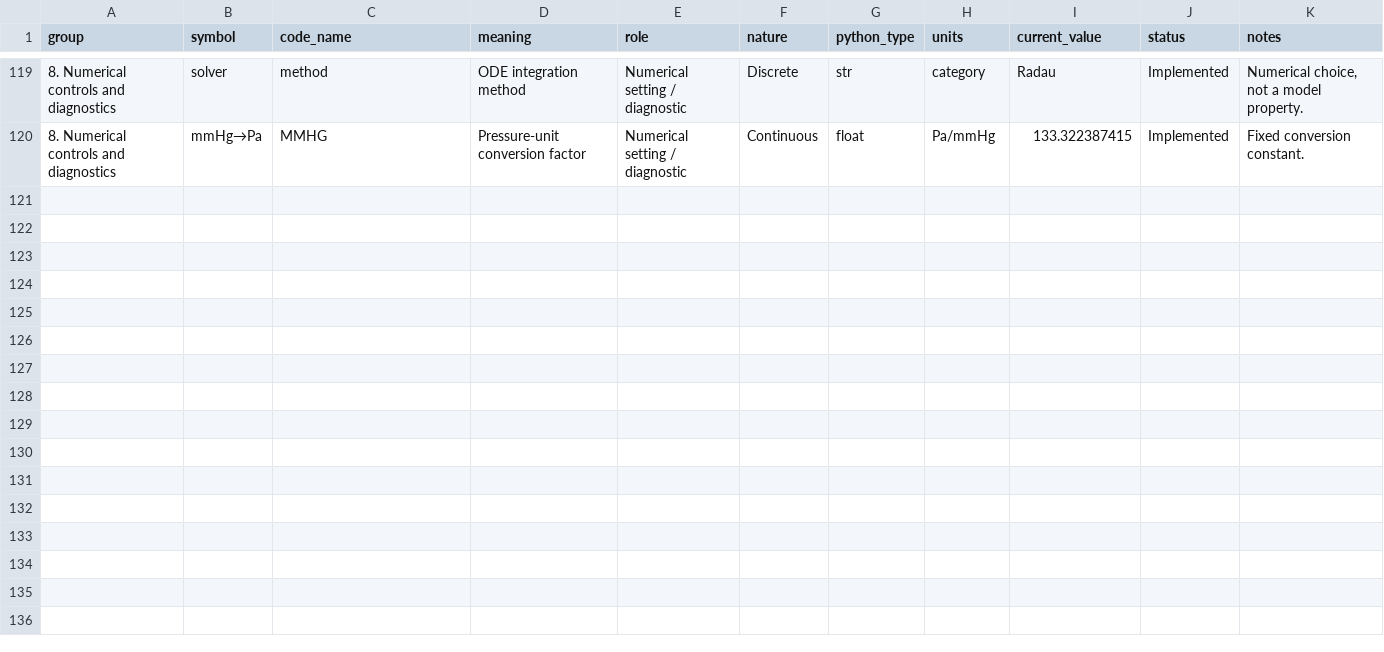
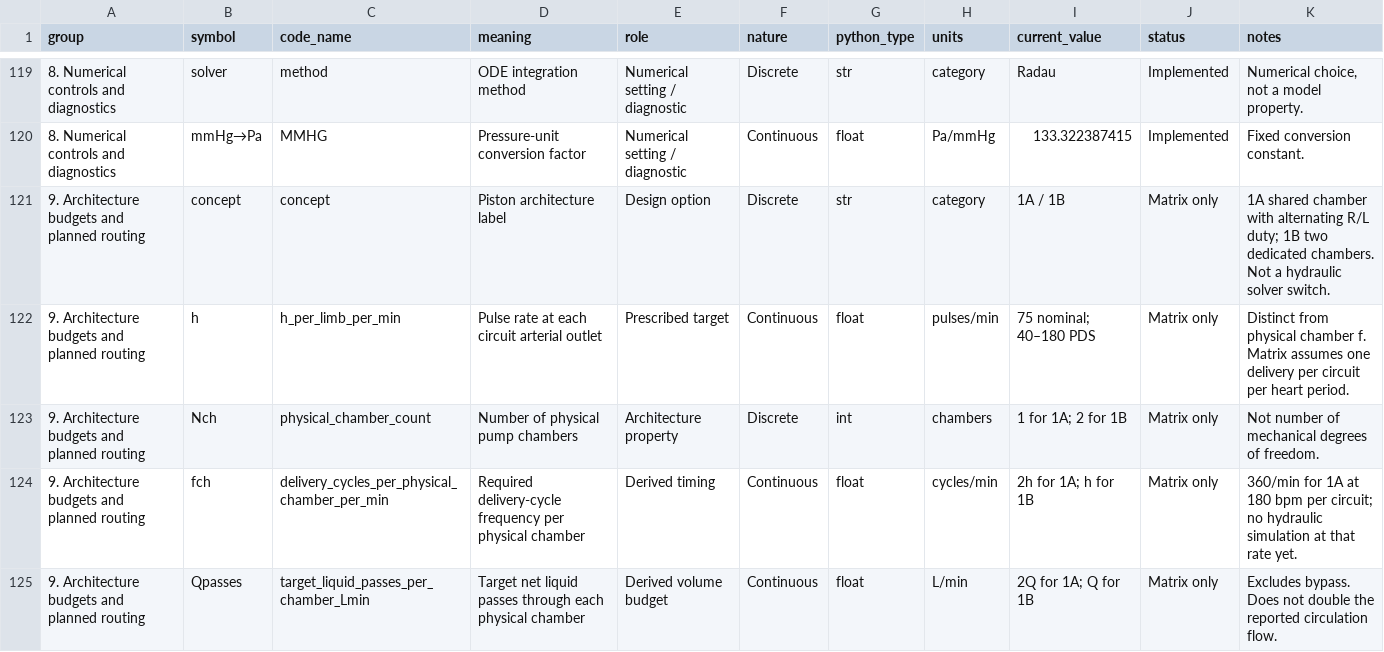
Before and after one commit to UCL-PEAR-Group/PEAR-Tool, a CSV file: prototypes/v1/design-1-piston-pump/VARIABLES.csv, drawn as a sheet; only a part is shown, gaps mark what is left out; the diff covers the shown part only.

Commit message:
Define both piston concepts, EVAR pump goal and operating-case matrix
Compare one chamber alternating right/left duties with two dedicated ventricular chambers. Add 11 reproducible volume/timing budgets per architecture, distinguish circuit pulse rate from physical chamber rate, and retain fixed-stroke and independent-flow options.

Record PDS targets, qualitative comparison criteria, model limits and the unaltered user sketch. Extend the variable register to 129 entries with explicit architecture-only and unimplemented interfaces.

Verification: volume/time accounting checks and document links passed; uploaded file hashes match local files and other repository blobs are unchanged. No new hydraulic simulation or physical validation is claimed.

```diff
--- a/prototypes/v1/design-1-piston-pump/VARIABLES.csv
+++ b/prototypes/v1/design-1-piston-pump/VARIABLES.csv
@@ -120 +120,6 @@ group,symbol,code_name,meaning,role,nature,python_type,units,current_value,statu
 8. Numerical controls and diagnostics,mmHg→Pa,MMHG,Pressure-unit conversion factor,Numerical setting / diagnostic,Continuous,float,Pa/mmHg,133.322387415,Implemented,Fixed conversion constant.
+9. Architecture budgets and planned routing,concept,concept,Piston architecture label,Design option,Discrete,str,category,1A / 1B,Matrix only,1A shared chamber with alternating R/L duty; 1B two dedicated chambers. Not a hydraulic solver switch.
+9. Architecture budgets and planned routing,h,h_per_limb_per_min,Pulse rate at each circuit arterial outlet,Prescribed target,Continuous,float,pulses/min,75 nominal; 40–180 PDS,Matrix only,Distinct from physical chamber f. Matrix assumes one delivery per circuit per heart period.
+9. Architecture budgets and planned routing,Nch,physical_chamber_count,Number of physical pump chambers,Architecture property,Discrete,int,chambers,1 for 1A; 2 for 1B,Matrix only,Not number of mechanical degrees of freedom.
+9. Architecture budgets and planned routing,fch,delivery_cycles_per_physical_chamber_per_min,Required delivery-cycle frequency per physical chamber,Derived timing,Continuous,float,cycles/min,2h for 1A; h for 1B,Matrix only,360/min for 1A at 180 bpm per circuit; no hydraulic simulation at that rate yet.
+9. Architecture budgets and planned routing,Qpasses,target_liquid_passes_per_chamber_Lmin,Target net liquid passes through each physical chamber,Derived volume budget,Continuous,float,L/min,2Q for 1A; Q for 1B,Matrix only,Excludes bypass. Does not double the reported circulation flow.
```
Also changed, not shown: 5 added rows and 5 edited cells elsewhere in this file, 12 other files.
